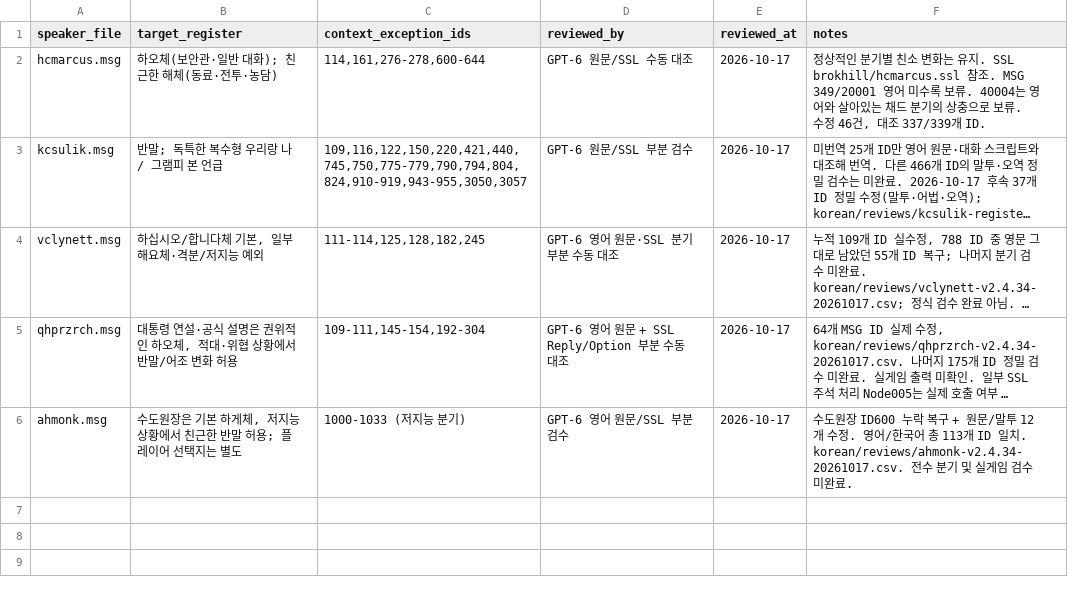
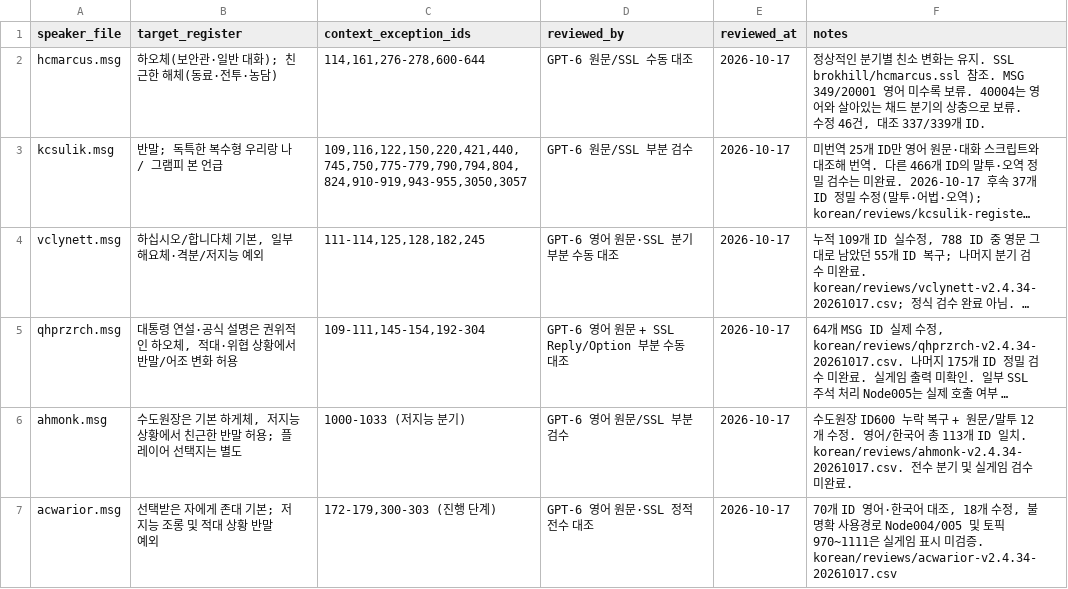
Before and after one commit to munument1/Fallout2-RPU-Korean-Edition, a CSV file: korean/register-decisions.csv, drawn as a sheet; long unchanged cells end in …; the diff names each change by its address in the sheet, - before the commit and + after, or states it on an @@ line.

Commit message:
Review Arroyo warrior speech and repair 18 translations

```diff
--- a/korean/register-decisions.csv
+++ b/korean/register-decisions.csv
+row 7: acwarior.msg | 선택받은 자에게 존대 기본; 저지능 조롱 및 적대 상황 반말 예외 | 172-179,300-303 (진행 단계) | GPT-6 영어 원문·SSL 정적 전수 대조 | 2026-10-17 | 70개 ID 영어·한국어 대조, 18개 수정, 불명확 사용경로 Node004/005 및 토픽 970~1111은 실게임 표시 미검증. korean/reviews/acwarior-v2.4.34-20261017.csv
```
Also changed, not shown: 4 other files.
